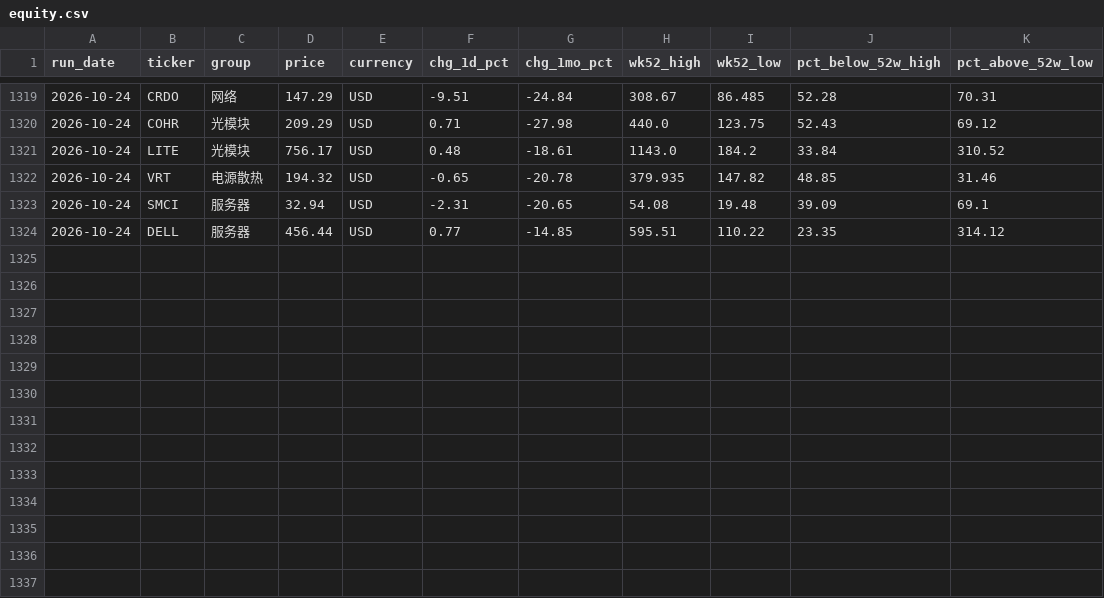
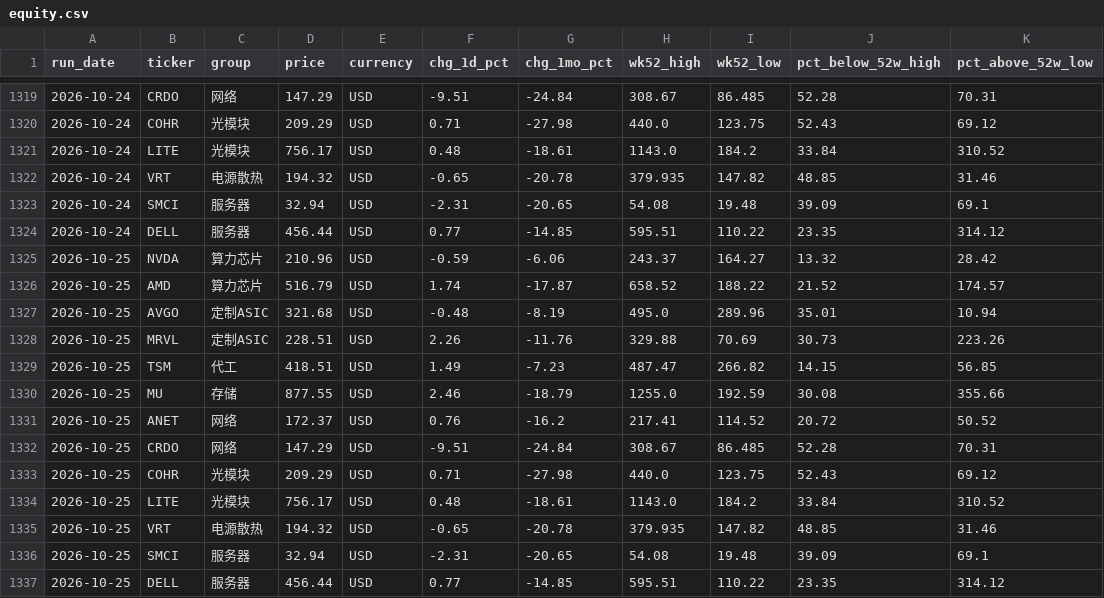
Before and after one commit to Zzr315/dc-watch, a CSV file: data/equity.csv, drawn as a sheet; only a part is shown, gaps mark what is left out; the diff names each change by its address in the sheet, - before the commit and + after, or states it on an @@ line.

```diff
--- a/data/equity.csv
+++ b/data/equity.csv
+row 1325: 2026-10-25 | NVDA | 算力芯片 | 210.96 | USD | -0.59 | -6.06 | 243.37 | 164.27 | 13.32 | 28.42
+row 1326: 2026-10-25 | AMD | 算力芯片 | 516.79 | USD | 1.74 | -17.87 | 658.52 | 188.22 | 21.52 | 174.57
+row 1327: 2026-10-25 | AVGO | 定制ASIC | 321.68 | USD | -0.48 | -8.19 | 495.0 | 289.96 | 35.01 | 10.94
+row 1328: 2026-10-25 | MRVL | 定制ASIC | 228.51 | USD | 2.26 | -11.76 | 329.88 | 70.69 | 30.73 | 223.26
+row 1329: 2026-10-25 | TSM | 代工 | 418.51 | USD | 1.49 | -7.23 | 487.47 | 266.82 | 14.15 | 56.85
+row 1330: 2026-10-25 | MU | 存储 | 877.55 | USD | 2.46 | -18.79 | 1255.0 | 192.59 | 30.08 | 355.66
+row 1331: 2026-10-25 | ANET | 网络 | 172.37 | USD | 0.76 | -16.2 | 217.41 | 114.52 | 20.72 | 50.52
+row 1332: 2026-10-25 | CRDO | 网络 | 147.29 | USD | -9.51 | -24.84 | 308.67 | 86.485 | 52.28 | 70.31
+row 1333: 2026-10-25 | COHR | 光模块 | 209.29 | USD | 0.71 | -27.98 | 440.0 | 123.75 | 52.43 | 69.12
+row 1334: 2026-10-25 | LITE | 光模块 | 756.17 | USD | 0.48 | -18.61 | 1143.0 | 184.2 | 33.84 | 310.52
+row 1335: 2026-10-25 | VRT | 电源散热 | 194.32 | USD | -0.65 | -20.78 | 379.935 | 147.82 | 48.85 | 31.46
+row 1336: 2026-10-25 | SMCI | 服务器 | 32.94 | USD | -2.31 | -20.65 | 54.08 | 19.48 | 39.09 | 69.1
+row 1337: 2026-10-25 | DELL | 服务器 | 456.44 | USD | 0.77 | -14.85 | 595.51 | 110.22 | 23.35 | 314.12
```
Also changed, not shown: data/gpu_hyperscaler.csv, data/gpu_shadeform.csv, 10 other files.
